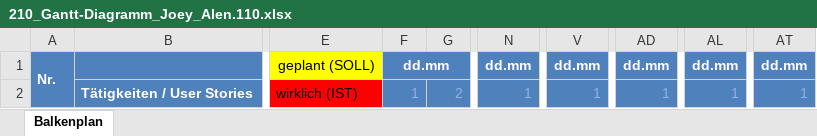
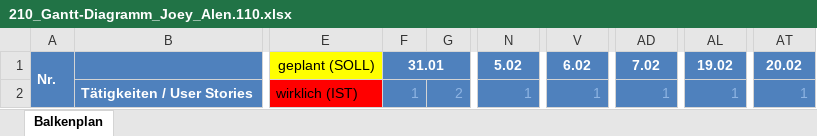
Before and after one commit to zsciaj/BBC-Java-Boomberman, an Excel workbook: Boomberman/doku/210_Gantt-Diagramm_Joey_Alen.110.xlsx, sheet Balkenplan, drawn as a sheet; only a part is shown, gaps mark what is left out; values as stored, in another font and other column widths than the file's, no borders; the diff covers the shown part only; the diff names each change by its address in the sheet, - before the commit and + after, or states it on an @@ line.

```diff
--- a/Boomberman/doku/210_Gantt-Diagramm_Joey_Alen.110.xlsx (sheet Balkenplan)
+++ b/Boomberman/doku/210_Gantt-Diagramm_Joey_Alen.110.xlsx (sheet Balkenplan)
-F1: dd.mm
+F1: 31.01
-N1: dd.mm
+N1: 5.02
-V1: dd.mm
+V1: 6.02
-AD1: dd.mm
+AD1: 7.02
-AL1: dd.mm
+AL1: 19.02
-AT1: dd.mm
+AT1: 20.02
```
Also changed, not shown: other rows of this sheet, Boomberman/doku/220_Scrum_Joey_Nico.110.xlsx.
